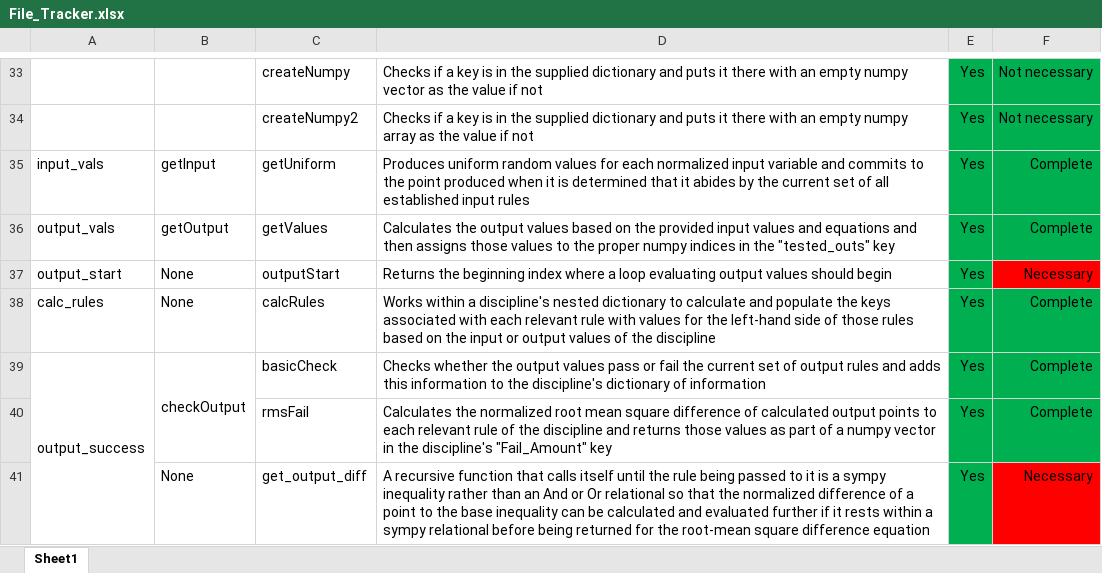
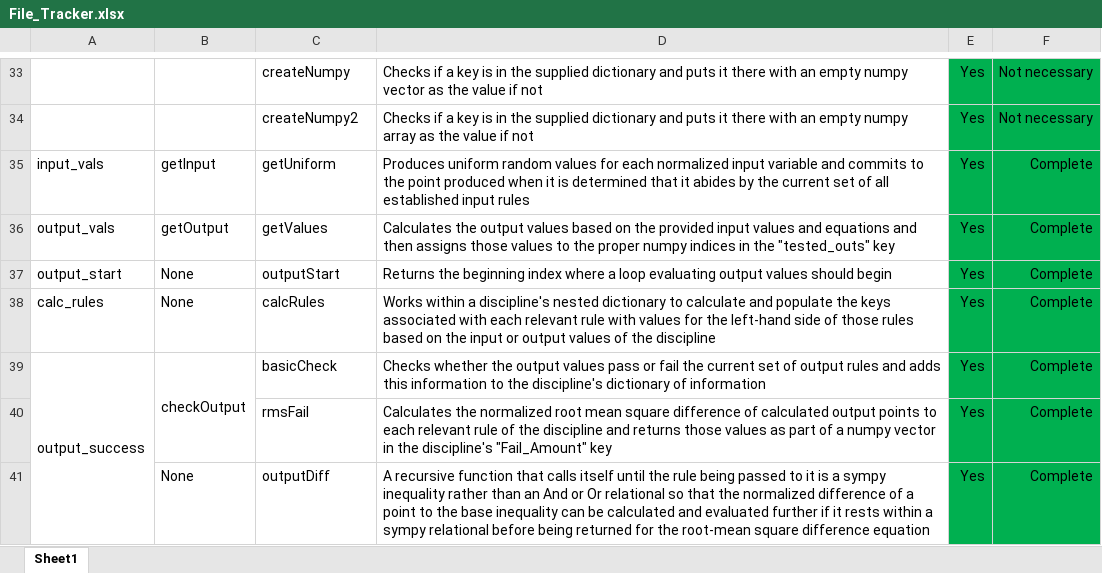
Before and after one commit to Marine-Structures-Design-Lab/DesignSpace_Fragility, an Excel workbook: Python Code/File_Tracker.xlsx, sheet Sheet1, drawn as a sheet; only a part is shown, gaps mark what is left out; values as stored, in another font and other column widths than the file's, no borders; the diff names each change by its address in the sheet, - before the commit and + after, or states it on an @@ line.

```diff
--- a/Python Code/File_Tracker.xlsx (sheet Sheet1)
+++ b/Python Code/File_Tracker.xlsx (sheet Sheet1)
-F37: Necessary
+F37: Complete
-F37 fill: #FF0000
+F37 fill: #00B050
-C41: get_output_diff
+C41: outputDiff
-F41: Necessary
+F41: Complete
-F41 fill: #FF0000
+F41 fill: #00B050
```
Also changed, not shown: 4 other files.
